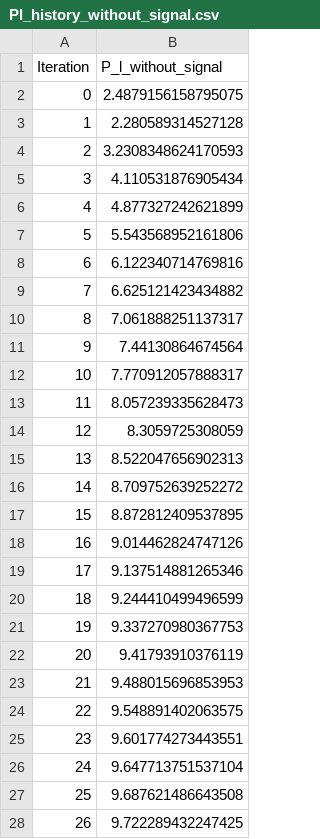
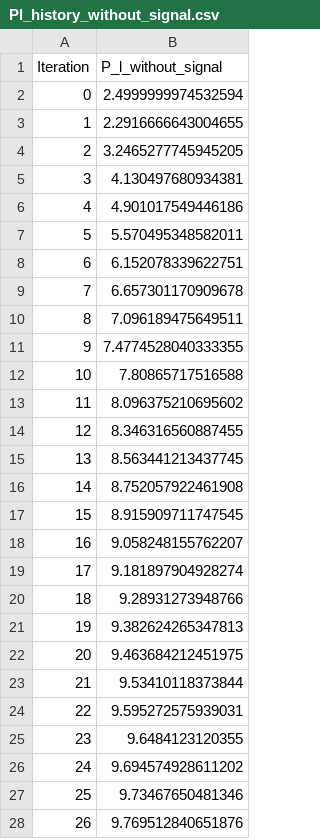
Before and after one commit to baptrt/GECAD_Internship, a CSV file: Pl_history_without_signal.csv, drawn as a sheet; only a part is shown; the diff covers the shown part only.

```diff
--- a/Pl_history_without_signal.csv
+++ b/Pl_history_without_signal.csv
@@ -1,28 +1,28 @@
 Iteration,P_l_without_signal
-0,2.4879156158795075
-1,2.280589314527128
-2,3.2308348624170593
-3,4.110531876905434
-4,4.877327242621899
-5,5.543568952161806
-6,6.122340714769816
-7,6.625121423434882
-8,7.061888251137317
-9,7.44130864674564
-10,7.770912057888317
-11,8.057239335628473
-12,8.3059725308059
-13,8.522047656902313
-14,8.709752639252272
-15,8.872812409537895
-16,9.014462824747126
-17,9.137514881265346
-18,9.244410499496599
-19,9.337270980367753
-20,9.41793910376119
-21,9.488015696853953
-22,9.548891402063575
-23,9.601774273443551
-24,9.647713751537104
-25,9.687621486643508
-26,9.722289432247425
+0,2.4999999974532594
+1,2.2916666643004655
+2,3.2465277745945205
+3,4.130497680934381
+4,4.901017549446186
+5,5.570495348582011
+6,6.152078339622751
+7,6.657301170909678
+8,7.096189475649511
+9,7.4774528040333355
+10,7.80865717516588
+11,8.096375210695602
+12,8.346316560887455
+13,8.563441213437745
+14,8.752057922461908
+15,8.915909711747545
+16,9.058248155762207
+17,9.181897904928274
+18,9.28931273948766
+19,9.382624265347813
+20,9.463684212451975
+21,9.53410118373844
+22,9.595272575939031
+23,9.6484123120355
+24,9.694574928611202
+25,9.73467650481346
+26,9.769512840651876
```
Also changed, not shown: 29 edited cells elsewhere in this file, Pl_history_with_signal.csv, 14 other files.
